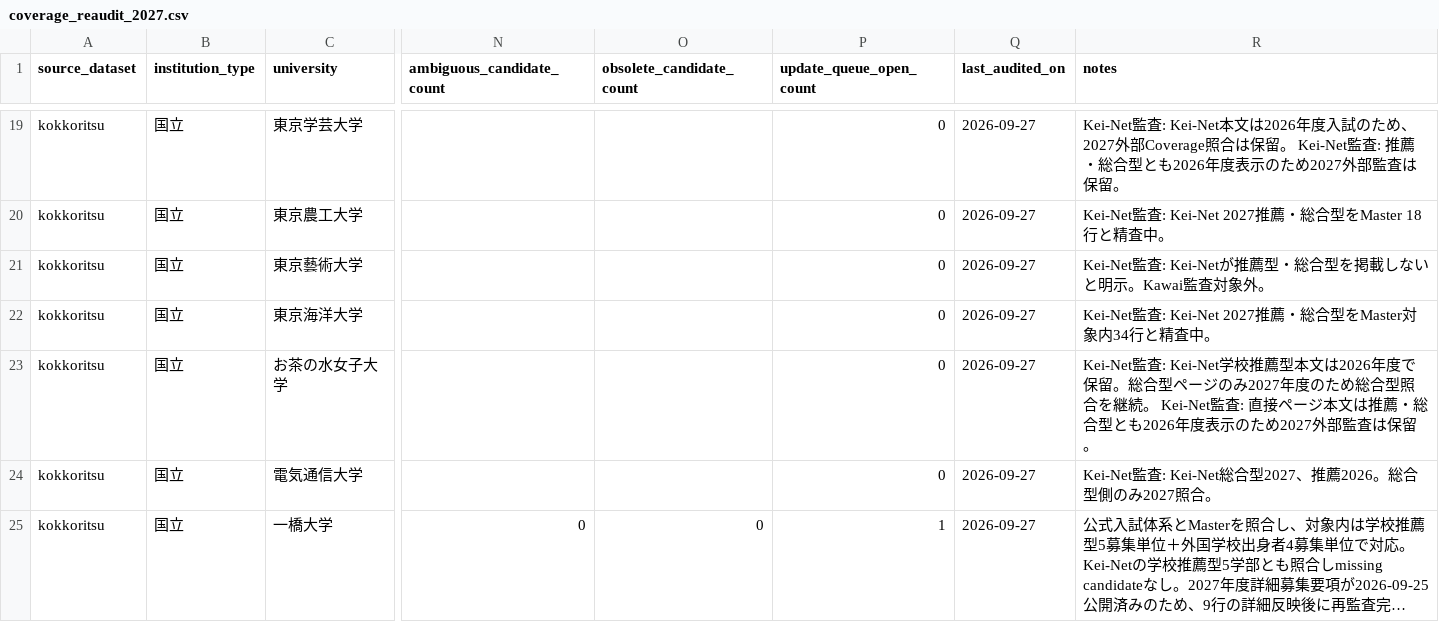
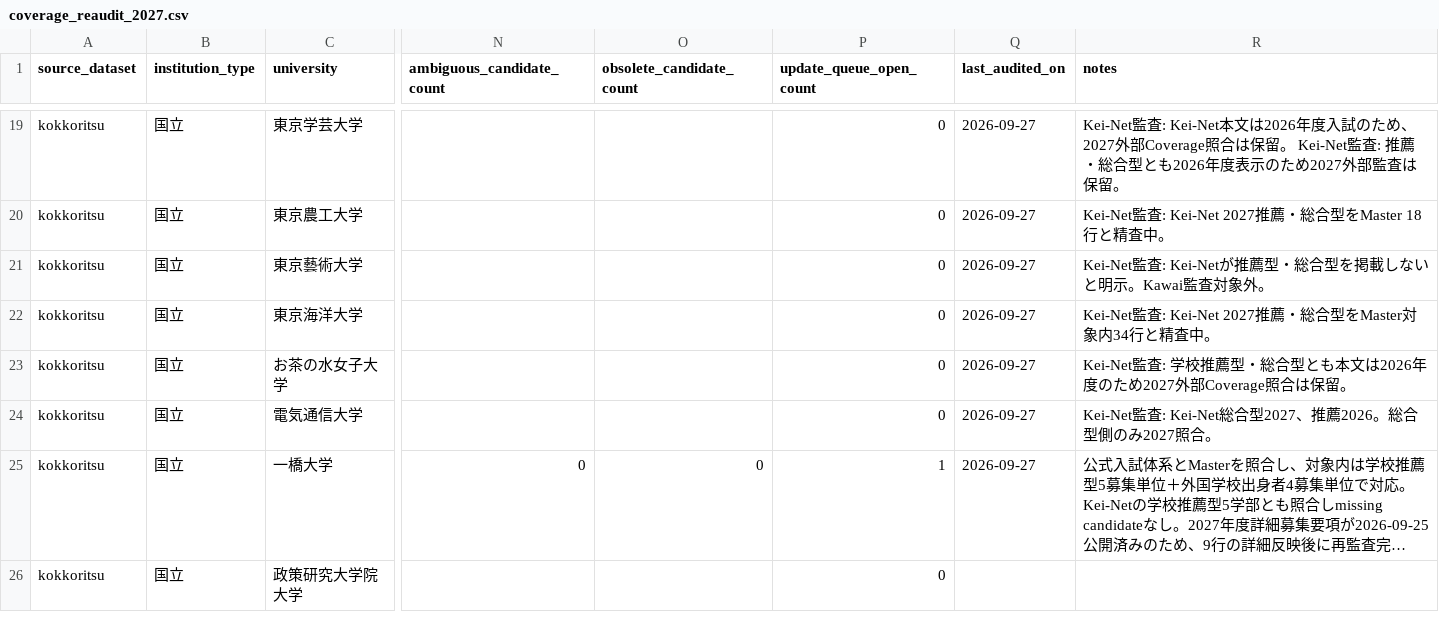
Before and after one commit to toshi123/early-admissions-db, a CSV file: data/operations/coverage_reaudit_2027.csv, drawn as a sheet; only a part is shown, gaps mark what is left out; the shorter side is filled out with more unchanged rows; long unchanged cells end in …; the diff names each change by its address in the sheet, - before the commit and + after, or states it on an @@ line.

Commit message:
Mark Ochanomizu Kei-Net audit as stale

```diff
--- a/data/operations/coverage_reaudit_2027.csv
+++ b/data/operations/coverage_reaudit_2027.csv
-R23 (notes): Kei-Net監査: Kei-Net学校推薦型本文は2026年度で保留。総合型ページのみ2027年度のため総合型照合を継続。 Kei-Net監査: 直接ページ本文は推薦・総合型とも2026年度表示のため2027外部監査は保留。
+R23 (notes): Kei-Net監査: 学校推薦型・総合型とも本文は2026年度のため2027外部Coverage照合は保留。
```
